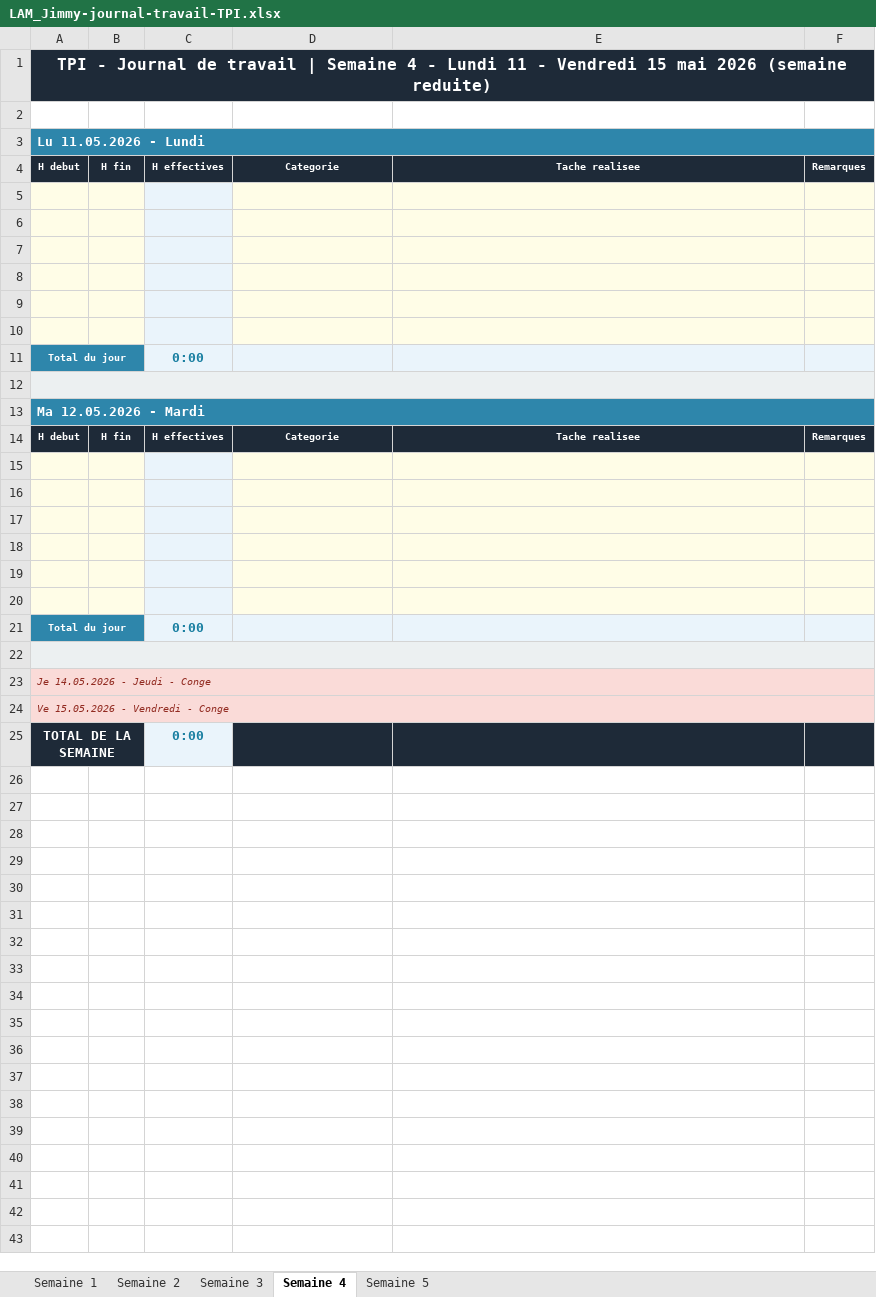
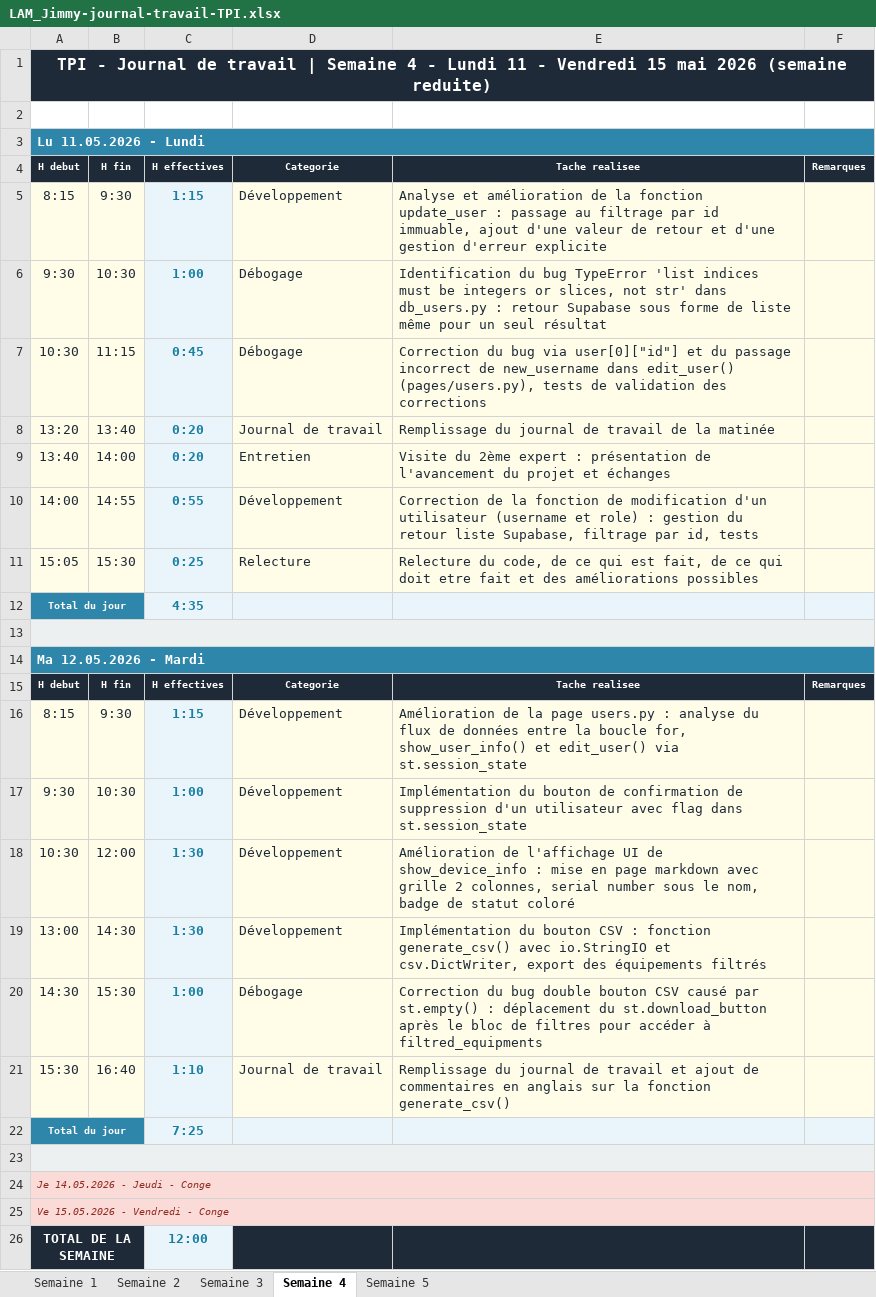
Before and after one commit to jimmylamcpnv/TPI, an Excel workbook: Documents/LAM_Jimmy-journal-travail-TPI.xlsx, sheet Semaine 4, drawn as a sheet; values as stored, in another font and other column widths than the file's, no borders; addresses are those after the commit; the diff names each change by its address in the sheet, - before the commit and + after, or states it on an @@ line.

```diff
--- a/Documents/LAM_Jimmy-journal-travail-TPI.xlsx (sheet Semaine 4)
+++ b/Documents/LAM_Jimmy-journal-travail-TPI.xlsx (sheet Semaine 4)
-row 5: (empty)
+row 5: 8:15 | 9:30 | 1:15 | Développement | Analyse et amélioration de la fonction update_user : passage au filtrage par id immuable, ajout d'une valeur de retour et d'une gestion d'erreur explicite
-row 6: (empty)
+row 6: 9:30 | 10:30 | 1:00 | Débogage | Identification du bug TypeError 'list indices must be integers or slices, not str' dans db_users.py : retour Supabase sous forme de liste même pour un seul résultat
-row 7: (empty)
+row 7: 10:30 | 11:15 | 0:45 | Débogage | Correction du bug via user[0]["id"] et du passage incorrect de new_username dans edit_user() (pages/users.py), tests de validation des corrections
-row 8: (empty)
+row 8: 13:20 | 13:40 | 0:20 | Journal de travail | Remplissage du journal de travail de la matinée
-row 9: (empty)
+row 9: 13:40 | 14:00 | 0:20 | Entretien | Visite du 2ème expert : présentation de l'avancement du projet et échanges
-row 10: (empty)
+row 10: 14:00 | 14:55 | 0:55 | Développement | Correction de la fonction de modification d'un utilisateur (username et role) : gestion du retour liste Supabase, filtrage par id, tests
+row 11: 15:05 | 15:30 | 0:25 | Relecture | Relecture du code, de ce qui est fait, de ce qui doit etre fait et des améliorations possibles
-C12: 0:00
+C12: 4:35
-row 16: (empty)
+row 16: 8:15 | 9:30 | 1:15 | Développement | Amélioration de la page users.py : analyse du flux de données entre la boucle for, show_user_info() et edit_user() via st.session_state
-row 17: (empty)
+row 17: 9:30 | 10:30 | 1:00 | Développement | Implémentation du bouton de confirmation de suppression d'un utilisateur avec flag dans st.session_state
-row 18: (empty)
+row 18: 10:30 | 12:00 | 1:30 | Développement | Amélioration de l'affichage UI de show_device_info : mise en page markdown avec grille 2 colonnes, serial number sous le nom, badge de statut coloré
-row 19: (empty)
+row 19: 13:00 | 14:30 | 1:30 | Développement | Implémentation du bouton CSV : fonction generate_csv() avec io.StringIO et csv.DictWriter, export des équipements filtrés
-row 20: (empty)
+row 20: 14:30 | 15:30 | 1:00 | Débogage | Correction du bug double bouton CSV causé par st.empty() : déplacement du st.download_button après le bloc de filtres pour accéder à filtred_equipments
-row 21: (empty)
+row 21: 15:30 | 16:40 | 1:10 | Journal de travail | Remplissage du journal de travail et ajout de commentaires en anglais sur la fonction generate_csv()
-C22: 0:00
+C22: 7:25
-C26: 0:00
+C26: 12:00
```
Also changed, not shown: Documents/LAM_Jimmy-planning-initial-TPI.xlsx, 10 other files.
